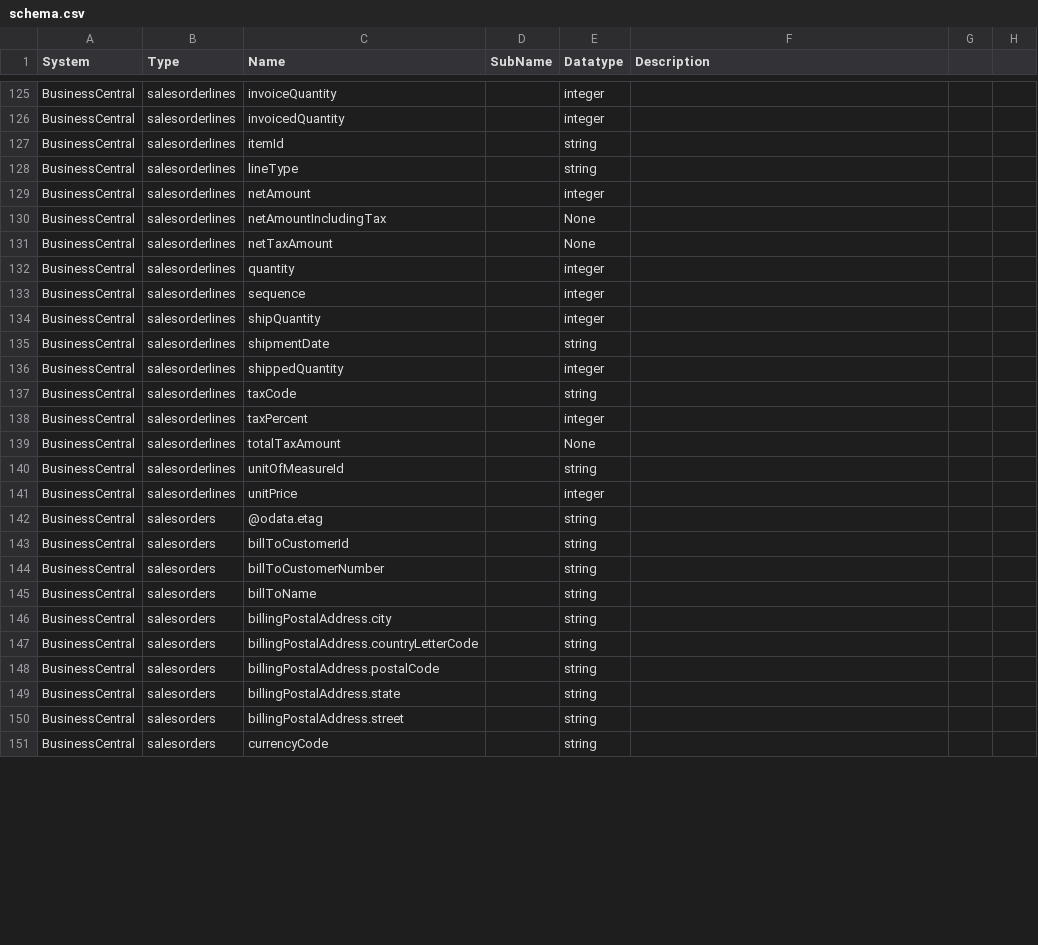
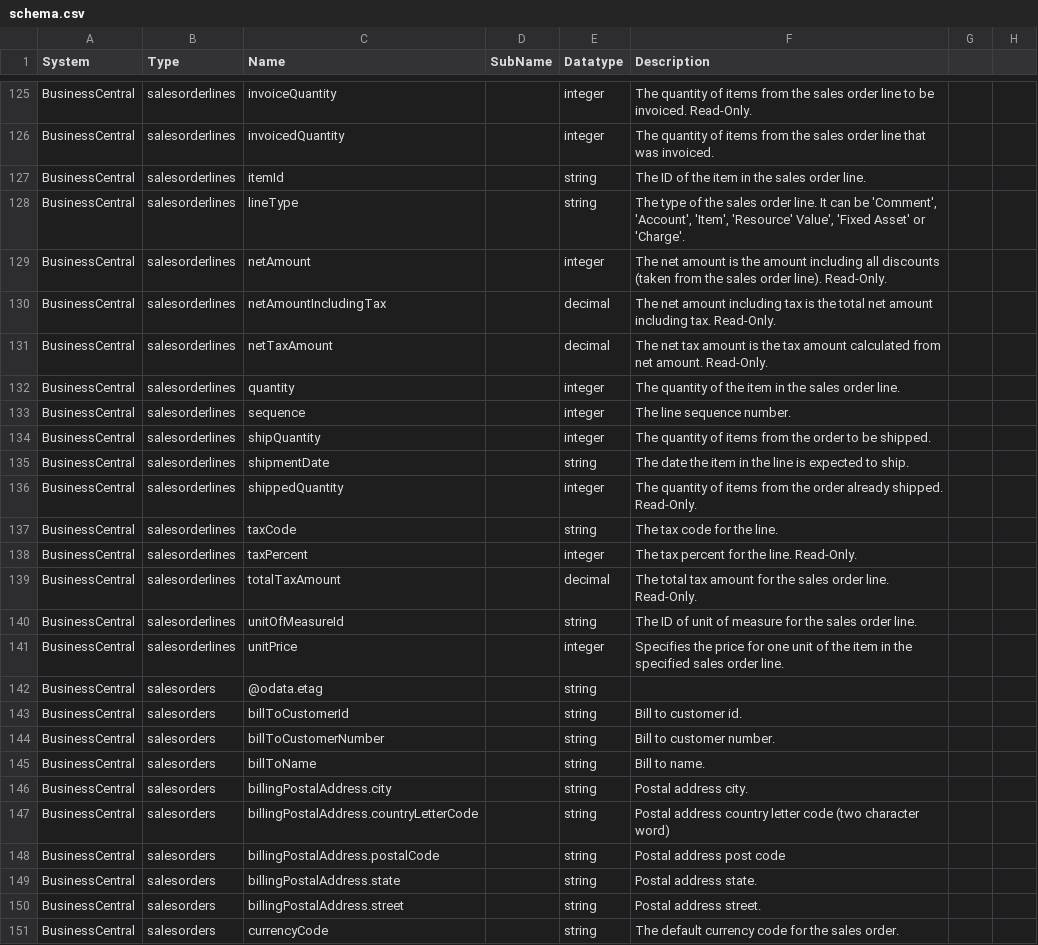
Before and after one commit to sesam-io/business-central, a CSV file: schema.csv, drawn as a sheet; only a part is shown, gaps mark what is left out; the diff covers the shown part only.

Commit message:
Adding 'address' description

```diff
--- a/schema.csv
+++ b/schema.csv
@@ -125,27 +125,27 @@
-"BusinessCentral","salesorderlines","invoiceQuantity","","integer",""
-"BusinessCentral","salesorderlines","invoicedQuantity","","integer",""
-"BusinessCentral","salesorderlines","itemId","","string",""
-"BusinessCentral","salesorderlines","lineType","","string",""
-"BusinessCentral","salesorderlines","netAmount","","integer",""
-"BusinessCentral","salesorderlines","netAmountIncludingTax","","None",""
-"BusinessCentral","salesorderlines","netTaxAmount","","None",""
-"BusinessCentral","salesorderlines","quantity","","integer",""
-"BusinessCentral","salesorderlines","sequence","","integer",""
-"BusinessCentral","salesorderlines","shipQuantity","","integer",""
-"BusinessCentral","salesorderlines","shipmentDate","","string",""
-"BusinessCentral","salesorderlines","shippedQuantity","","integer",""
-"BusinessCentral","salesorderlines","taxCode","","string",""
-"BusinessCentral","salesorderlines","taxPercent","","integer",""
-"BusinessCentral","salesorderlines","totalTaxAmount","","None",""
-"BusinessCentral","salesorderlines","unitOfMeasureId","","string",""
-"BusinessCentral","salesorderlines","unitPrice","","integer",""
+"BusinessCentral","salesorderlines","invoiceQuantity","","integer","The quantity of items from the sales order line to be invoiced. Read-Only."
+"BusinessCentral","salesorderlines","invoicedQuantity","","integer"," 	The quantity of items from the sales order line that was invoiced."
+"BusinessCentral","salesorderlines","itemId","","string","The ID of the item in the sales order line."
+"BusinessCentral","salesorderlines","lineType","","string","The type of the sales order line. It can be 'Comment', 'Account', 'Item', 'Resource' Value', 'Fixed Asset' or 'Charge'."
+"BusinessCentral","salesorderlines","netAmount","","integer","The net amount is the amount including all discounts (taken from the sales order line). Read-Only."
+"BusinessCentral","salesorderlines","netAmountIncludingTax","","decimal","The net amount including tax is the total net amount including tax. Read-Only."
+"BusinessCentral","salesorderlines","netTaxAmount","","decimal"," 	The net tax amount is the tax amount calculated from net amount. Read-Only."
+"BusinessCentral","salesorderlines","quantity","","integer","The quantity of the item in the sales order line."
+"BusinessCentral","salesorderlines","sequence","","integer","The line sequence number."
+"BusinessCentral","salesorderlines","shipQuantity","","integer","The quantity of items from the order to be shipped."
+"BusinessCentral","salesorderlines","shipmentDate","","string","The date the item in the line is expected to ship."
+"BusinessCentral","salesorderlines","shippedQuantity","","integer","The quantity of items from the order already shipped. Read-Only."
+"BusinessCentral","salesorderlines","taxCode","","string","The tax code for the line."
+"BusinessCentral","salesorderlines","taxPercent","","integer","The tax percent for the line. Read-Only."
+"BusinessCentral","salesorderlines","totalTaxAmount","","decimal","The total tax amount for the sales order line. Read-Only."
+"BusinessCentral","salesorderlines","unitOfMeasureId","","string","The ID of unit of measure for the sales order line."
+"BusinessCentral","salesorderlines","unitPrice","","integer","Specifies the price for one unit of the item in the specified sales order line."
 "BusinessCentral","salesorders","@odata.etag","","string",""
-"BusinessCentral","salesorders","billToCustomerId","","string",""
-"BusinessCentral","salesorders","billToCustomerNumber","","string",""
-"BusinessCentral","salesorders","billToName","","string",""
-"BusinessCentral","salesorders","billingPostalAddress.city","","string",""
-"BusinessCentral","salesorders","billingPostalAddress.countryLetterCode","","string",""
-"BusinessCentral","salesorders","billingPostalAddress.postalCode","","string",""
-"BusinessCentral","salesorders","billingPostalAddress.state","","string",""
-"BusinessCentral","salesorders","billingPostalAddress.street","","string",""
-"BusinessCentral","salesorders","currencyCode","","string",""
+"BusinessCentral","salesorders","billToCustomerId","","string","Bill to customer id."
+"BusinessCentral","salesorders","billToCustomerNumber","","string","Bill to customer number."
+"BusinessCentral","salesorders","billToName","","string","Bill to name."
+"BusinessCentral","salesorders","billingPostalAddress.city","","string","Postal address city."
+"BusinessCentral","salesorders","billingPostalAddress.countryLetterCode","","string","Postal address country letter code (two character word)"
+"BusinessCentral","salesorders","billingPostalAddress.postalCode","","string","Postal address post code"
+"BusinessCentral","salesorders","billingPostalAddress.state","","string","Postal address state."
+"BusinessCentral","salesorders","billingPostalAddress.street","","string","Postal address street."
+"BusinessCentral","salesorders","currencyCode","","string","The default currency code for the sales order."
```
Also changed, not shown: 97 edited cells elsewhere in this file, 13 other files.
